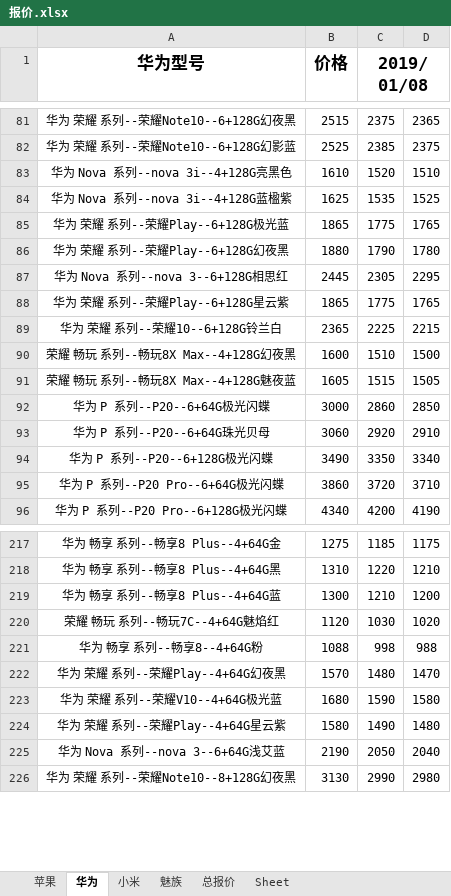
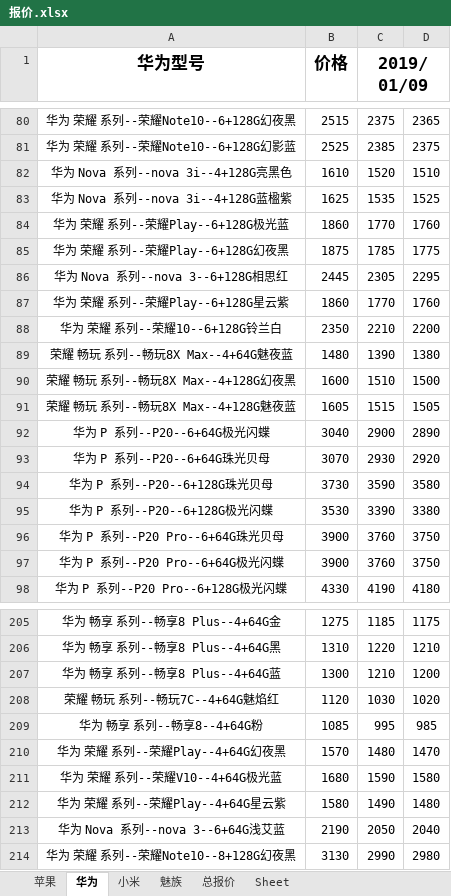
Before and after one commit to lcscim/python-demo, an Excel workbook: project/Python/yilaitong/报价.xlsx, sheet 华为, drawn as a sheet; only a part is shown, gaps mark what is left out; values as stored, in another font and other column widths than the file's, no borders; addresses are those after the commit; the diff covers the shown part only; the diff names each change by its address in the sheet, - before the commit and + after, or states it on an @@ line.

```diff
--- a/project/Python/yilaitong/报价.xlsx (sheet 华为)
+++ b/project/Python/yilaitong/报价.xlsx (sheet 华为)
-C1: 2019/01/08
+C1: 2019/01/09
-B84 (价格): 1865
+B84 (价格): 1860
-C84 (2019/01/09): 1775
+C84 (2019/01/09): 1770
-D84: 1765
+D84: 1760
-B85 (价格): 1880
+B85 (价格): 1875
-C85 (2019/01/09): 1790
+C85 (2019/01/09): 1785
-D85: 1780
+D85: 1775
-B87 (价格): 1865
+B87 (价格): 1860
-C87 (2019/01/09): 1775
+C87 (2019/01/09): 1770
-D87: 1765
+D87: 1760
-B88 (价格): 2365
+B88 (价格): 2350
-C88 (2019/01/09): 2225
+C88 (2019/01/09): 2210
-D88: 2215
+D88: 2200
+row 89: 荣耀 畅玩 系列--畅玩8X Max--4+64G魅夜蓝 | 1480 | 1390 | 1380
-B92 (价格): 3000
+B92 (价格): 3040
-C92 (2019/01/09): 2860
+C92 (2019/01/09): 2900
-D92: 2850
+D92: 2890
-B93 (价格): 3060
+B93 (价格): 3070
-C93 (2019/01/09): 2920
+C93 (2019/01/09): 2930
-D93: 2910
+D93: 2920
+row 94: 华为 P 系列--P20--6+128G珠光贝母 | 3730 | 3590 | 3580
-B95 (价格): 3490
+B95 (价格): 3530
-C95 (2019/01/09): 3350
+C95 (2019/01/09): 3390
-D95: 3340
+D95: 3380
+row 96: 华为 P 系列--P20 Pro--6+64G珠光贝母 | 3900 | 3760 | 3750
-B97 (价格): 3860
+B97 (价格): 3900
-C97 (2019/01/09): 3720
+C97 (2019/01/09): 3760
-D97: 3710
+D97: 3750
-B98 (价格): 4340
+B98 (价格): 4330
-C98 (2019/01/09): 4200
+C98 (2019/01/09): 4190
-D98: 4190
+D98: 4180
-B209 (价格): 1088
+B209 (价格): 1085
-C209 (2019/01/09): 998
+C209 (2019/01/09): 995
-D209: 988
+D209: 985
```
Also changed, not shown: 12 added rows, 24 removed rows and 369 edited cells elsewhere in this sheet, sheet 总报价, sheet 苹果, sheet 小米, sheet 魅族, 1 other file.
